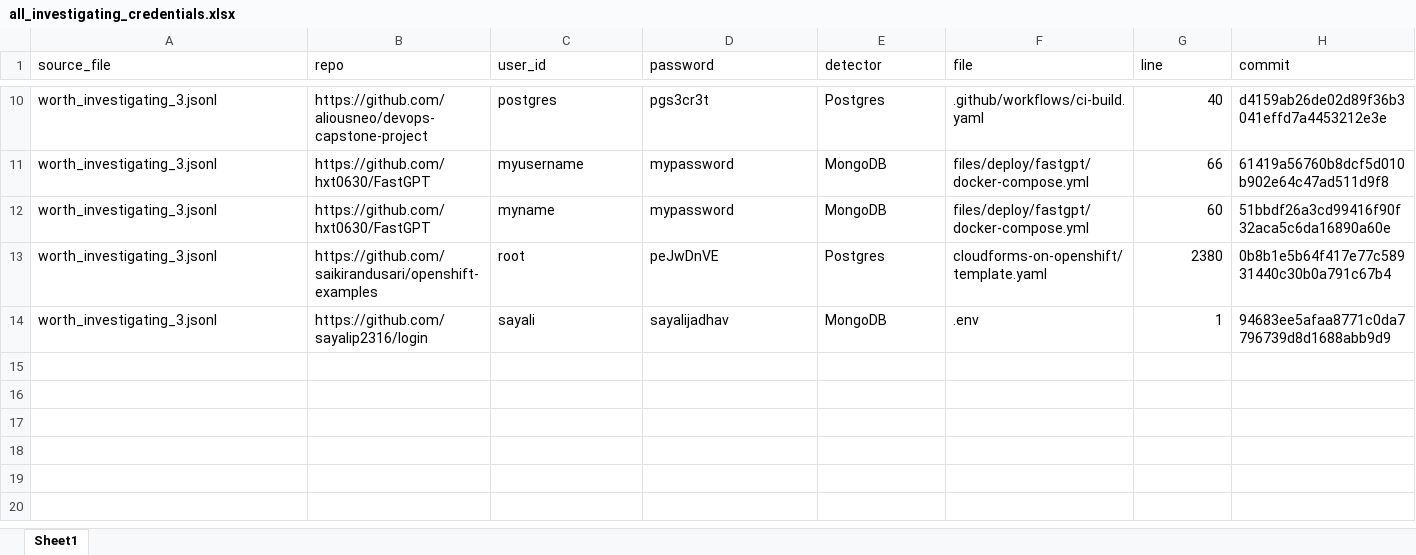
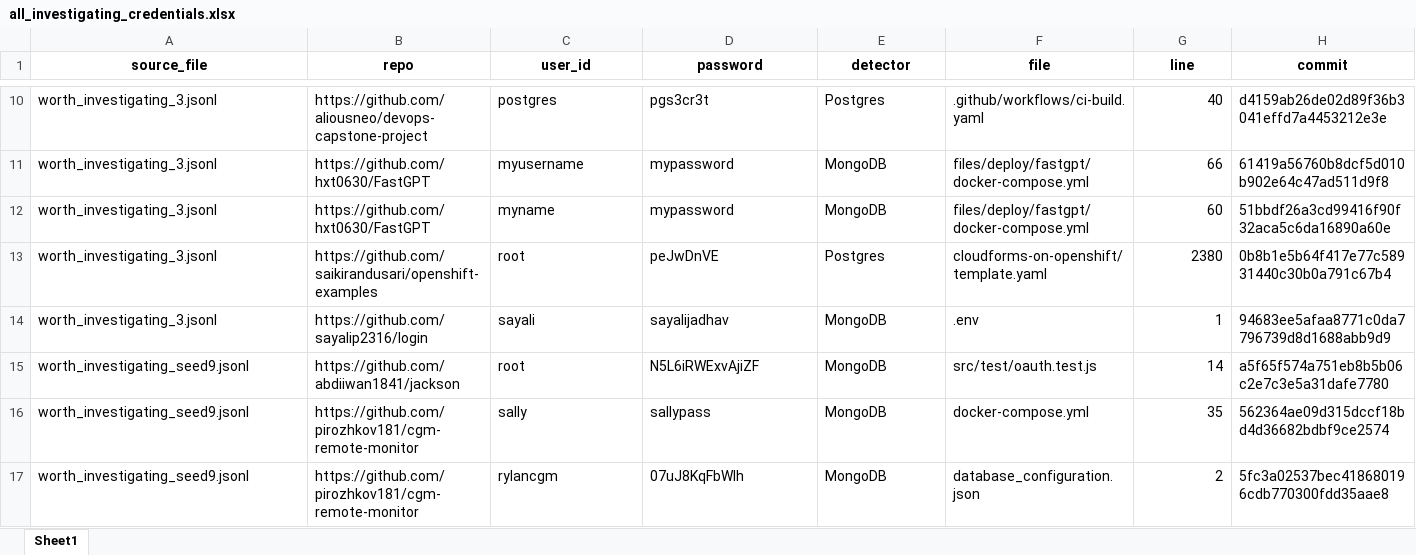
Before and after one commit to areeshaashfaq/OS-Project, an Excel workbook: all_investigating_credentials.xlsx, sheet Sheet1, drawn as a sheet; only a part is shown, gaps mark what is left out; values as stored, in another font and other column widths than the file's, no borders; rows hold the shown columns only; the diff covers the shown part only; the diff names each change by its address in the sheet, - before the commit and + after, or states it on an @@ line.

Commit message:
Add new findings to Excel spreadsheet

```diff
--- a/all_investigating_credentials.xlsx (sheet Sheet1)
+++ b/all_investigating_credentials.xlsx (sheet Sheet1)
@@ A1:H1 bold: off → on, alignment: left → center @@
+row 15: worth_investigating_seed9.jsonl | https://github.com/abdiiwan1841/jackson | root | N5L6iRWExvAjiZF | MongoDB | src/test/oauth.test.js | 14 | a5f65f574a751eb8b5b06c2e7c3e5a31dafe7780
+row 16: worth_investigating_seed9.jsonl | https://github.com/pirozhkov181/cgm-remote-monitor | sally | sallypass | MongoDB | docker-compose.yml | 35 | 562364ae09d315dccf18bd4d36682bdbf9ce2574
+row 17: worth_investigating_seed9.jsonl | https://github.com/pirozhkov181/cgm-remote-monitor | rylancgm | 07uJ8KqFbWIh | MongoDB | database_configuration.json | 2 | 5fc3a02537bec418680196cdb770300fdd35aae8
```
Also changed, not shown: cell formats elsewhere in this sheet.
